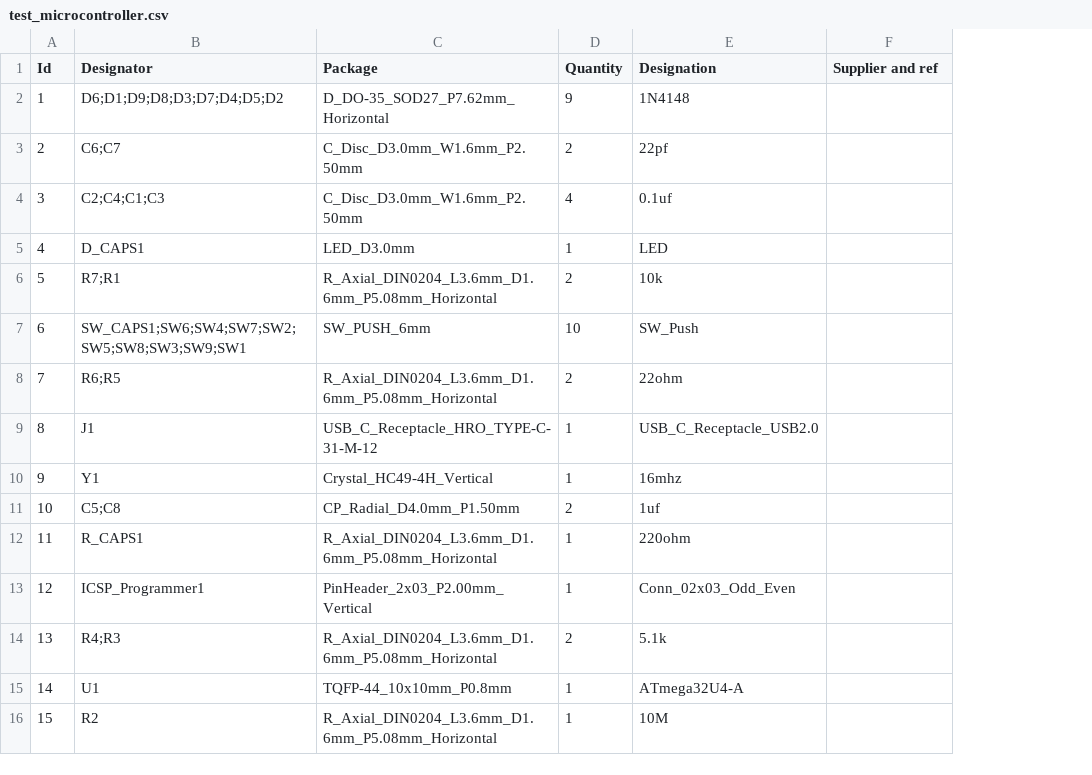
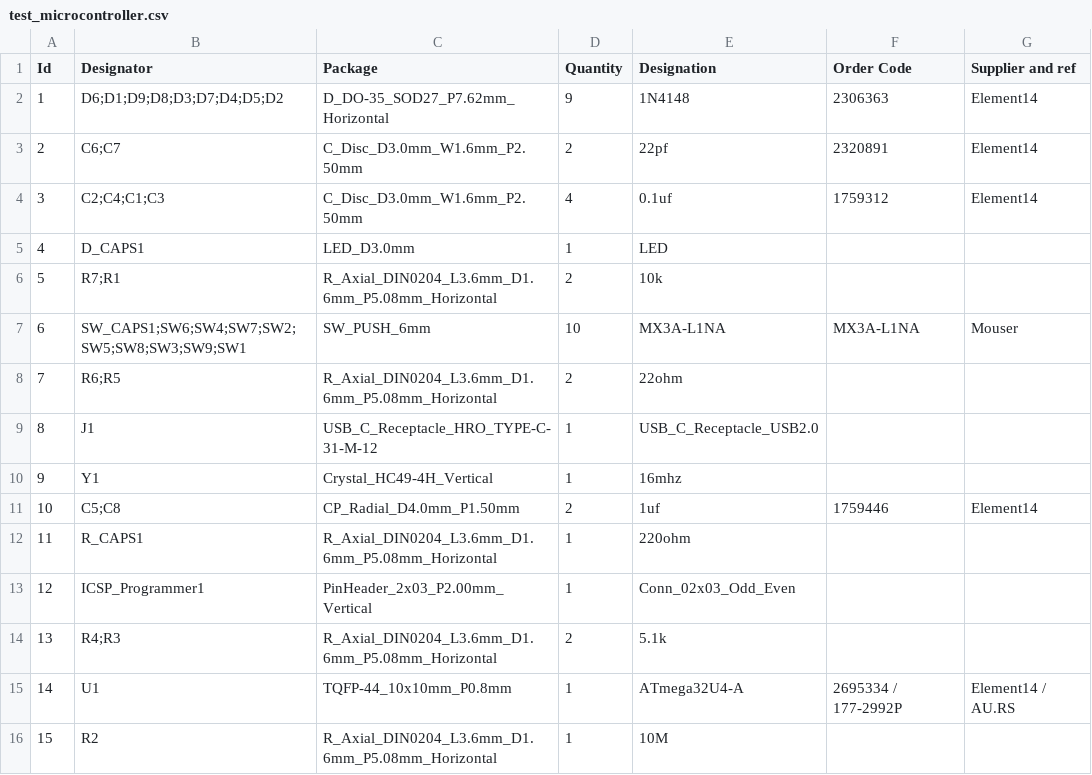
Before and after one commit to Goochy12/Keych-and-Chong, a CSV file: kicad_project_files/test_microcontroller/export_files/test_microcontroller.csv, drawn as a sheet; addresses are those after the commit; the diff names each change by its address in the sheet, - before the commit and + after, or states it on an @@ line.

```diff
--- a/kicad_project_files/test_microcontroller/export_files/test_microcontroller.csv
+++ b/kicad_project_files/test_microcontroller/export_files/test_microcontroller.csv
+column F (Order Code), rows 2-15: 2306363 | 2320891 | 1759312 |  |  | MX3A-L1NA |  |  |  | 1759446 |  |  |  | 2695334 / 177-2992P
-G2:G4 (Supplier and ref): (empty)
+G2:G4 (Supplier and ref): Element14
-E7 (Designation): SW_Push
+E7 (Designation): MX3A-L1NA
-G7 (Supplier and ref): (empty)
+G7 (Supplier and ref): Mouser
-G11 (Supplier and ref): (empty)
+G11 (Supplier and ref): Element14
-G15 (Supplier and ref): (empty)
+G15 (Supplier and ref): Element14 / AU.RS
```
Also changed, not shown: 12 other files.
